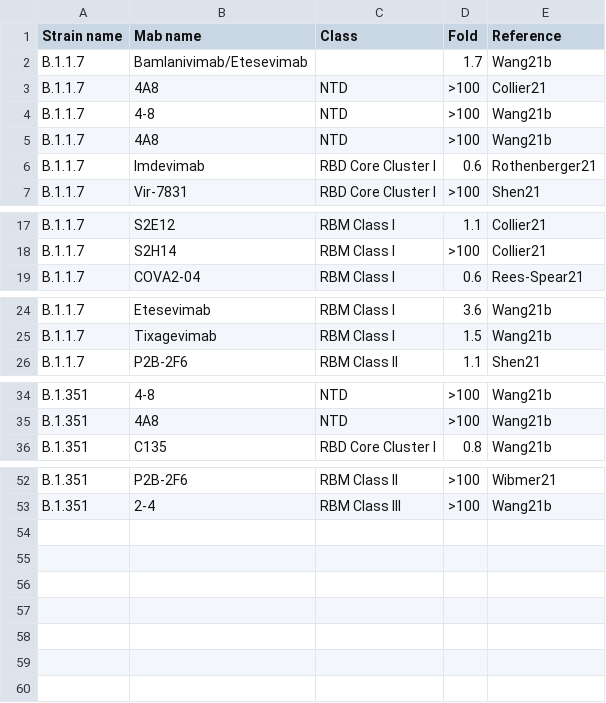
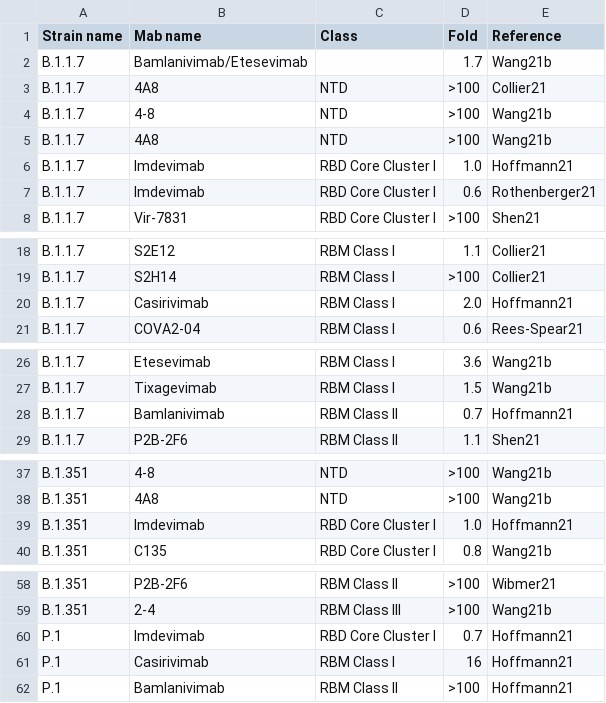
Before and after one commit to hivdb/covid-drdb-reports, a CSV file: susceptibility-data_files/table/TableS4.csv, drawn as a sheet; only a part is shown, gaps mark what is left out; the diff covers the shown part only; the diff names each change by its address in the sheet, - before the commit and + after, or states it on an @@ line.

Commit message:
update tables, update figures

```diff
--- a/susceptibility-data_files/table/TableS4.csv
+++ b/susceptibility-data_files/table/TableS4.csv
+row 6: B.1.1.7 | Imdevimab | RBD Core Cluster I | 1.0 | Hoffmann21
+row 20: B.1.1.7 | Casirivimab | RBM Class I | 2.0 | Hoffmann21
+row 28: B.1.1.7 | Bamlanivimab | RBM Class II | 0.7 | Hoffmann21
+row 39: B.1.351 | Imdevimab | RBD Core Cluster I | 1.0 | Hoffmann21
+row 60: P.1 | Imdevimab | RBD Core Cluster I | 0.7 | Hoffmann21
+row 61: P.1 | Casirivimab | RBM Class I | 16 | Hoffmann21
+row 62: P.1 | Bamlanivimab | RBM Class II | >100 | Hoffmann21
```
Also changed, not shown: 2 added rows elsewhere in this file, susceptibility-data_files/table/Table3.csv, susceptibility-data_files/table/TableS3.csv, 11 other files.
